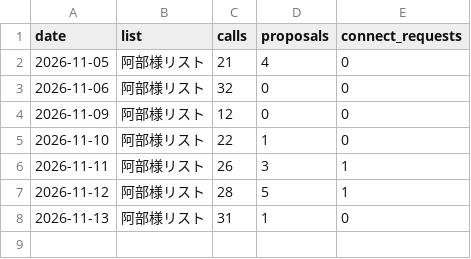
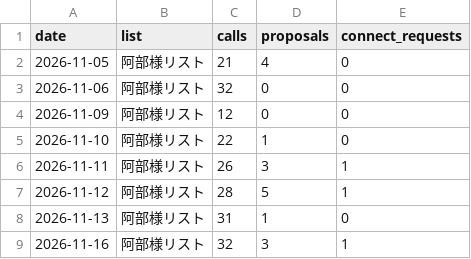
Before and after one commit to do-yossy/portfolio, a CSV file: recruitment-platform/reports/funnel/calls/daily-kpi-other-lists.csv, drawn as a sheet.

```diff
--- a/recruitment-platform/reports/funnel/calls/daily-kpi-other-lists.csv
+++ b/recruitment-platform/reports/funnel/calls/daily-kpi-other-lists.csv
@@ -8 +8,2 @@ date,list,calls,proposals,connect_requests
 2026-11-13,阿部様リスト,31,1,0
+2026-11-16,阿部様リスト,32,3,1
```
Also changed, not shown: recruitment-platform/reports/funnel/calls/call-times.csv, recruitment-platform/reports/funnel/calls/daily-kpi.csv.
